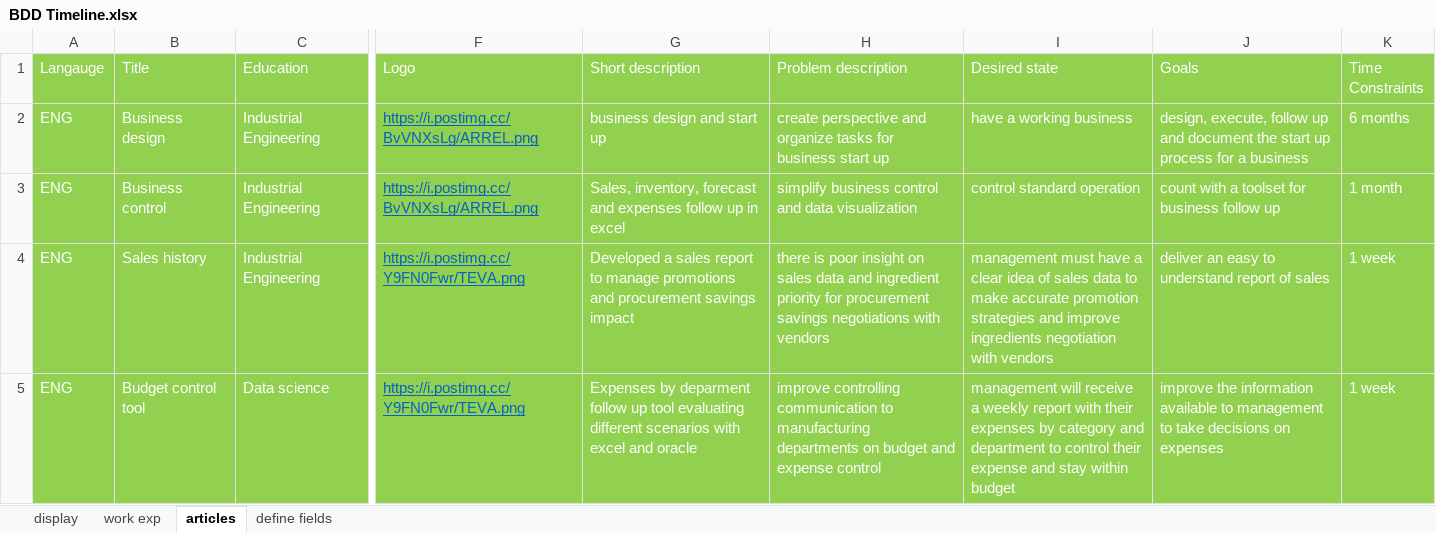
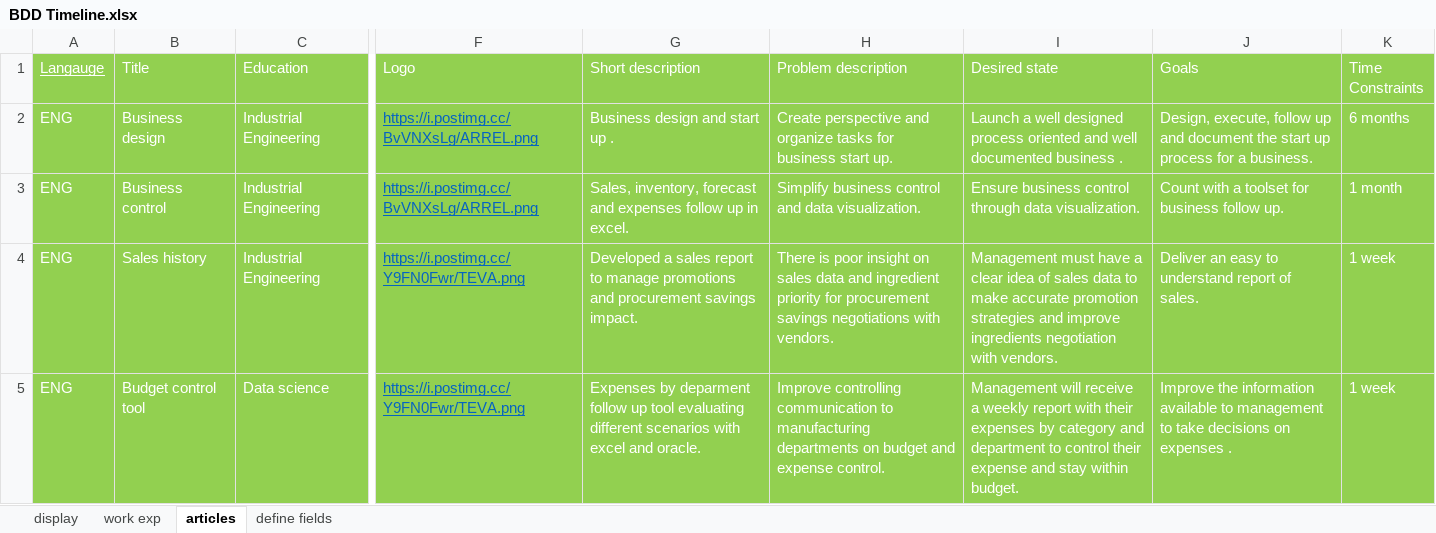
Before and after one commit to iisblitz/github.io, an Excel workbook: src/recursos/BDD Timeline.xlsx, sheet articles, drawn as a sheet; only a part is shown, gaps mark what is left out; values as stored, in another font and other column widths than the file's, no borders; the diff covers the shown part only; the diff names each change by its address in the sheet, - before the commit and + after, or states it on an @@ line.

Commit message:
all texts are now available in both languages, waiting to upload articles and timeline in both languages

```diff
--- a/src/recursos/BDD Timeline.xlsx (sheet articles)
+++ b/src/recursos/BDD Timeline.xlsx (sheet articles)
-A1 underline: off
+A1 underline: on
-G2 (Short description): business design and start up
+G2 (Short description): Business design and start up .
-H2 (Problem description): create perspective and organize tasks for business start up
+H2 (Problem description): Create perspective and organize tasks for business start up.
-I2 (Desired state): have a working business
+I2 (Desired state): Launch a well designed process oriented and well documented business .
-J2 (Goals): design, execute, follow up and document the start up process for a business
+J2 (Goals): Design, execute, follow up and document the start up process for a business.
-G3 (Short description): …up in excel
+G3 (Short description): …up in excel.
-H3 (Problem description): simplify business control and data visualization
+H3 (Problem description): Simplify business control and data visualization.
-I3 (Desired state): control standard operation
+I3 (Desired state): Ensure business control through data visualization.
-J3 (Goals): count with a toolset for business follow up
+J3 (Goals): Count with a toolset for business follow up.
-G4 (Short description): …procurement savings impact
+G4 (Short description): …procurement savings impact.
-H4 (Problem description): there is poor insight on sales data and ingredient priority for procurement savings negotiations with vendors
+H4 (Problem description): There is poor insight on sales data and ingredient priority for procurement savings negotiations with vendors.
-I4 (Desired state): management must have a clear idea of sales data to make accurate promotion strategies and improve ingredients negotiation with vendors
+I4 (Desired state): Management must have a clear idea of sales data to make accurate promotion strategies and improve ingredients negotiation with vendors.
-J4 (Goals): deliver an easy to understand report of sales
+J4 (Goals): Deliver an easy to understand report of sales.
-G5 (Short description): …excel and oracle
+G5 (Short description): …excel and oracle.
-H5 (Problem description): improve controlling communication to manufacturing departments on budget and expense control
+H5 (Problem description): Improve controlling communication to manufacturing departments on budget and expense control.
-I5 (Desired state): management will receive a weekly report with their expenses by category and department to control their expense and stay within budget
+I5 (Desired state): Management will receive a weekly report with their expenses by category and department to control their expense and stay within budget.
-J5 (Goals): improve the information available to management to take decisions on expenses
+J5 (Goals): Improve the information available to management to take decisions on expenses .
```
Also changed, not shown: 14 added rows and 43 edited cells elsewhere in this sheet, sheet work exp, hidden cells, 5 other files.
